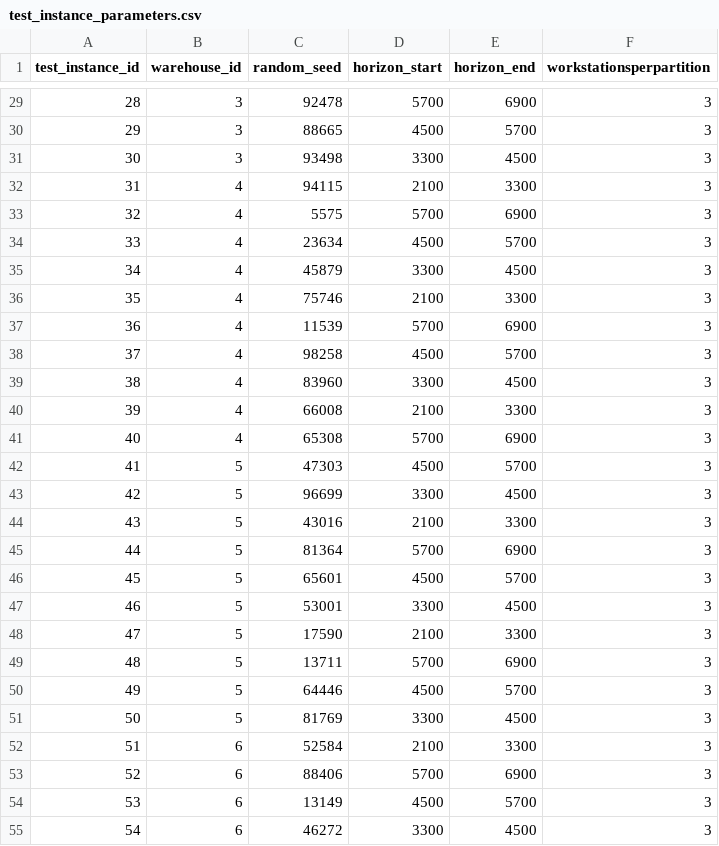
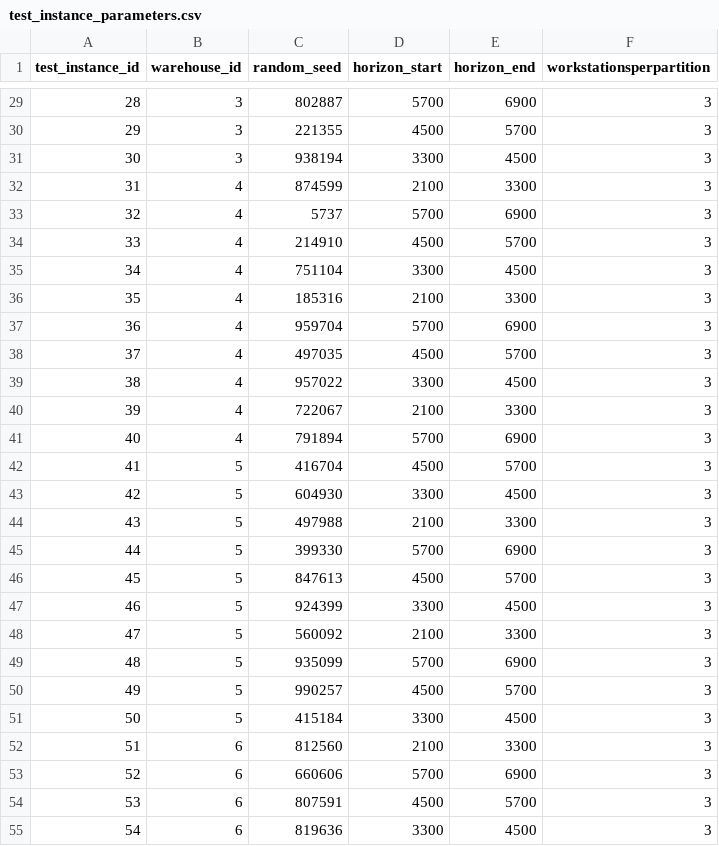
Before and after one commit to alexschmid3/warehouse-task-assignment, a CSV file: data/extensions/timedisc/test_instance_parameters.csv, drawn as a sheet; only a part is shown, gaps mark what is left out; the diff covers the shown part only.

```diff
--- a/data/extensions/timedisc/test_instance_parameters.csv
+++ b/data/extensions/timedisc/test_instance_parameters.csv
@@ -29,27 +29,27 @@ test_instance_id,warehouse_id,random_seed,horizon_start,horizon_end,workstations
-28,3,92478,5700,6900,3
-29,3,88665,4500,5700,3
-30,3,93498,3300,4500,3
-31,4,94115,2100,3300,3
-32,4,5575,5700,6900,3
-33,4,23634,4500,5700,3
-34,4,45879,3300,4500,3
-35,4,75746,2100,3300,3
-36,4,11539,5700,6900,3
-37,4,98258,4500,5700,3
-38,4,83960,3300,4500,3
-39,4,66008,2100,3300,3
-40,4,65308,5700,6900,3
-41,5,47303,4500,5700,3
-42,5,96699,3300,4500,3
-43,5,43016,2100,3300,3
-44,5,81364,5700,6900,3
-45,5,65601,4500,5700,3
-46,5,53001,3300,4500,3
-47,5,17590,2100,3300,3
-48,5,13711,5700,6900,3
-49,5,64446,4500,5700,3
-50,5,81769,3300,4500,3
-51,6,52584,2100,3300,3
-52,6,88406,5700,6900,3
-53,6,13149,4500,5700,3
-54,6,46272,3300,4500,3
+28,3,802887,5700,6900,3
+29,3,221355,4500,5700,3
+30,3,938194,3300,4500,3
+31,4,874599,2100,3300,3
+32,4,5737,5700,6900,3
+33,4,214910,4500,5700,3
+34,4,751104,3300,4500,3
+35,4,185316,2100,3300,3
+36,4,959704,5700,6900,3
+37,4,497035,4500,5700,3
+38,4,957022,3300,4500,3
+39,4,722067,2100,3300,3
+40,4,791894,5700,6900,3
+41,5,416704,4500,5700,3
+42,5,604930,3300,4500,3
+43,5,497988,2100,3300,3
+44,5,399330,5700,6900,3
+45,5,847613,4500,5700,3
+46,5,924399,3300,4500,3
+47,5,560092,2100,3300,3
+48,5,935099,5700,6900,3
+49,5,990257,4500,5700,3
+50,5,415184,3300,4500,3
+51,6,812560,2100,3300,3
+52,6,660606,5700,6900,3
+53,6,807591,4500,5700,3
+54,6,819636,3300,4500,3
```
Also changed, not shown: 43 edited cells elsewhere in this file, 1 other file.
